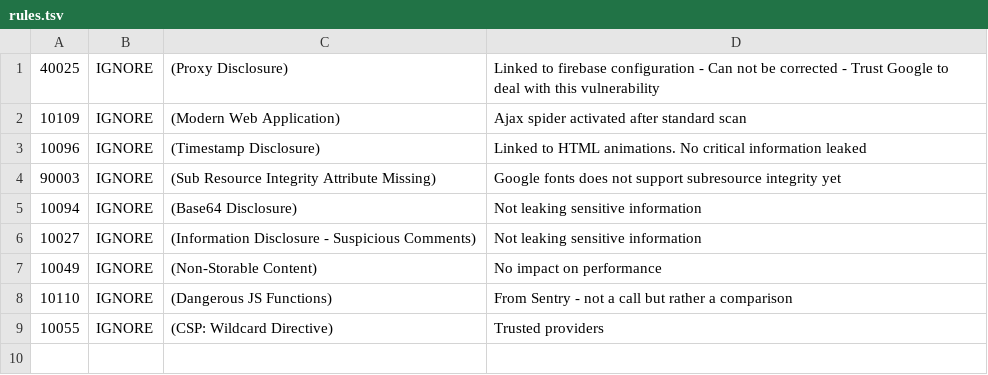
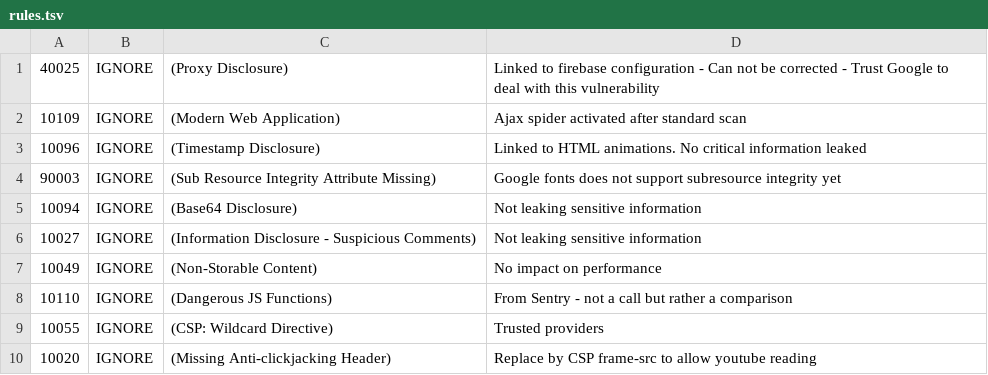
Before and after one commit to the-green-brick-road/portal, a TSV file: rules.tsv, drawn as a sheet.

```diff
--- a/rules.tsv
+++ b/rules.tsv
@@ -9 +9,2 @@
 10055	IGNORE	(CSP: Wildcard Directive)	Trusted providers
+10020	IGNORE	(Missing Anti-clickjacking Header)	Replace by CSP frame-src to allow youtube reading
```
Also changed, not shown: 54 other files.
